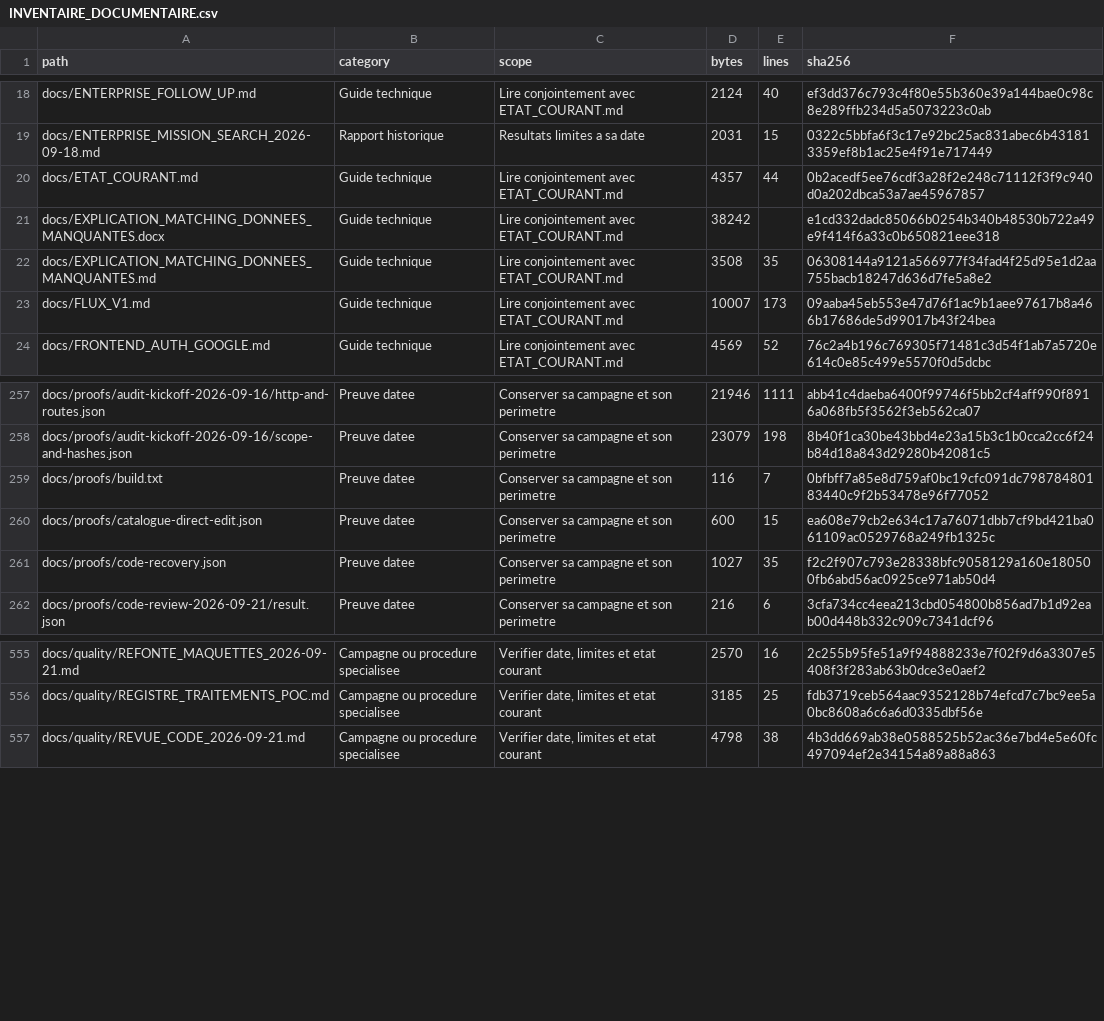
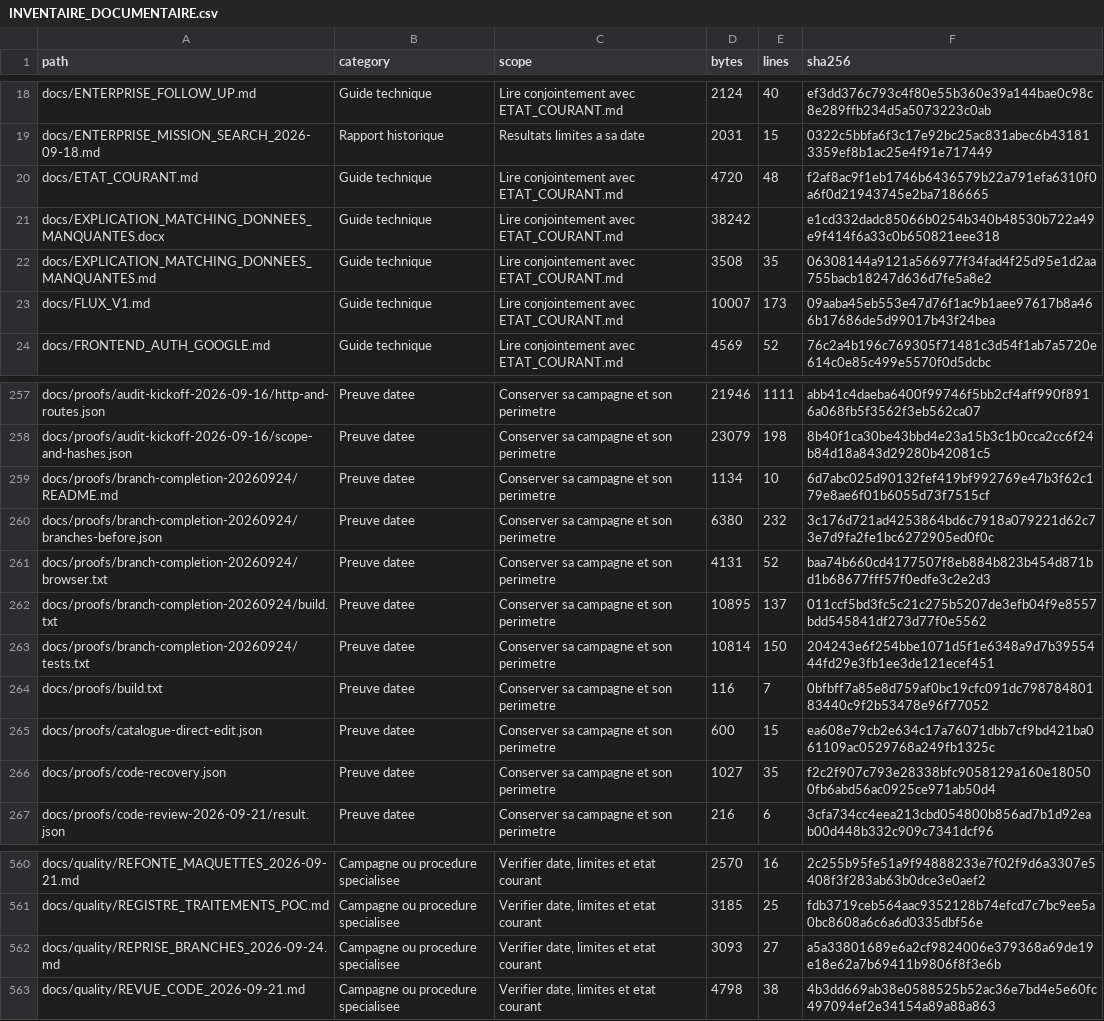
Before and after one commit to lebretyves/Infimactch_Prod, a CSV file: docs/INVENTAIRE_DOCUMENTAIRE.csv, drawn as a sheet; only a part is shown, gaps mark what is left out.

Commit message:
feat(ui): recover remaining account and recommendation branch changes

```diff
--- a/docs/INVENTAIRE_DOCUMENTAIRE.csv
+++ b/docs/INVENTAIRE_DOCUMENTAIRE.csv
@@ -19,3 +19,3 @@ docs/ENTERPRISE_FOLLOW_UP.md,Guide technique,Lire conjointement avec ETAT_COURAN
 docs/ENTERPRISE_MISSION_SEARCH_2026-09-18.md,Rapport historique,Resultats limites a sa date,2031,15,0322c5bbfa6f3c17e92bc25ac831abec6b431813359ef8b1ac25e4f91e717449
-docs/ETAT_COURANT.md,Guide technique,Lire conjointement avec ETAT_COURANT.md,4357,44,0b2acedf5ee76cdf3a28f2e248c71112f3f9c940d0a202dbca53a7ae45967857
+docs/ETAT_COURANT.md,Guide technique,Lire conjointement avec ETAT_COURANT.md,4720,48,f2af8ac9f1eb1746b6436579b22a791efa6310f0a6f0d21943745e2ba7186665
 docs/EXPLICATION_MATCHING_DONNEES_MANQUANTES.docx,Guide technique,Lire conjointement avec ETAT_COURANT.md,38242,,e1cd332dadc85066b0254b340b48530b722a49e9f414f6a33c0b650821eee318
@@ -258,2 +258,7 @@ docs/proofs/audit-kickoff-2026-09-16/http-and-routes.json,Preuve datee,Conserver
 docs/proofs/audit-kickoff-2026-09-16/scope-and-hashes.json,Preuve datee,Conserver sa campagne et son perimetre,23079,198,8b40f1ca30be43bbd4e23a15b3c1b0cca2cc6f24b84d18a843d29280b42081c5
+docs/proofs/branch-completion-20260924/README.md,Preuve datee,Conserver sa campagne et son perimetre,1134,10,6d7abc025d90132fef419bf992769e47b3f62c179e8ae6f01b6055d73f7515cf
+docs/proofs/branch-completion-20260924/branches-before.json,Preuve datee,Conserver sa campagne et son perimetre,6380,232,3c176d721ad4253864bd6c7918a079221d62c73e7d9fa2fe1bc6272905ed0f0c
+docs/proofs/branch-completion-20260924/browser.txt,Preuve datee,Conserver sa campagne et son perimetre,4131,52,baa74b660cd4177507f8eb884b823b454d871bd1b68677fff57f0edfe3c2e2d3
+docs/proofs/branch-completion-20260924/build.txt,Preuve datee,Conserver sa campagne et son perimetre,10895,137,011ccf5bd3fc5c21c275b5207de3efb04f9e8557bdd545841df273d77f0e5562
+docs/proofs/branch-completion-20260924/tests.txt,Preuve datee,Conserver sa campagne et son perimetre,10814,150,204243e6f254bbe1071d5f1e6348a9d7b3955444fd29e3fb1ee3de121ecef451
 docs/proofs/build.txt,Preuve datee,Conserver sa campagne et son perimetre,116,7,0bfbff7a85e8d759af0bc19cfc091dc79878480183440c9f2b53478e96f77052
@@ -556,2 +561,3 @@ docs/quality/REFONTE_MAQUETTES_2026-09-21.md,Campagne ou procedure specialisee,"
 docs/quality/REGISTRE_TRAITEMENTS_POC.md,Campagne ou procedure specialisee,"Verifier date, limites et etat courant",3185,25,fdb3719ceb564aac9352128b74efcd7c7bc9ee5a0bc8608a6c6a6d0335dbf56e
+docs/quality/REPRISE_BRANCHES_2026-09-24.md,Campagne ou procedure specialisee,"Verifier date, limites et etat courant",3093,27,a5a33801689e6a2cf9824006e379368a69de19e18e62a7b69411b9806f8f3e6b
 docs/quality/REVUE_CODE_2026-09-21.md,Campagne ou procedure specialisee,"Verifier date, limites et etat courant",4798,38,4b3dd669ab38e0588525b52ac36e7bd4e5e60fc497094ef2e34154a89a88a863
```
Also changed, not shown: 14 other files.
